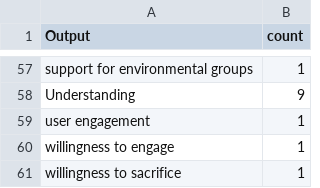
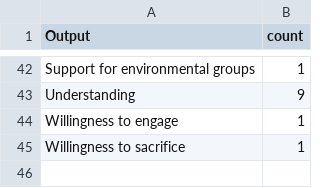
Before and after one commit to MarkWCarstensen/SciCom, a CSV file: Donut.Output.csv, drawn as a sheet; only a part is shown, gaps mark what is left out; the diff covers the shown part only.

```diff
--- a/Donut.Output.csv
+++ b/Donut.Output.csv
@@ -57,5 +42,4 @@
-"support for environmental groups",1
+"Support for environmental groups",1
 "Understanding",9
-"user engagement",1
-"willingness to engage",1
-"willingness to sacrifice",1
+"Willingness to engage",1
+"Willingness to sacrifice",1
```
Also changed, not shown: 5 added rows, 20 removed rows and 34 edited cells elsewhere in this file, Donut.Emotion.csv, Donut.Stimulus.csv, 3 other files.
